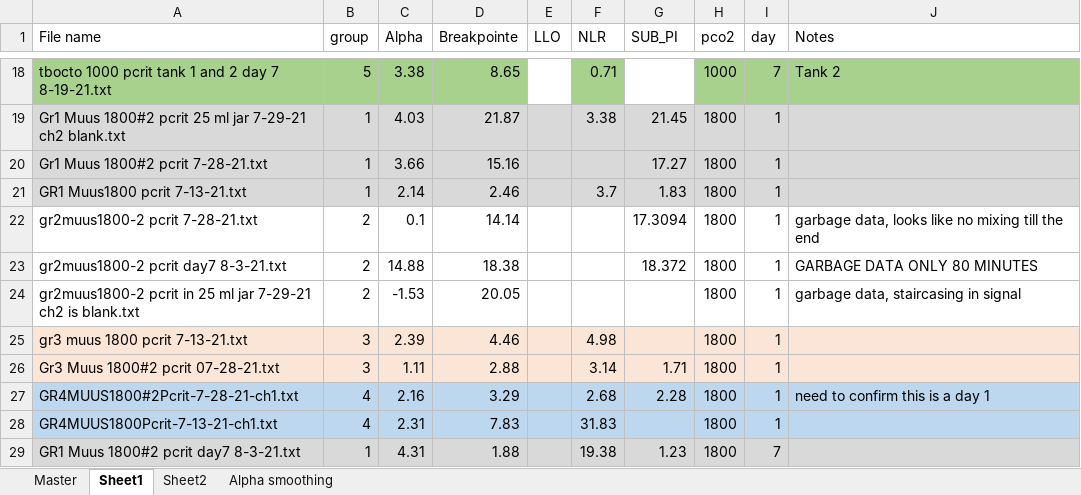
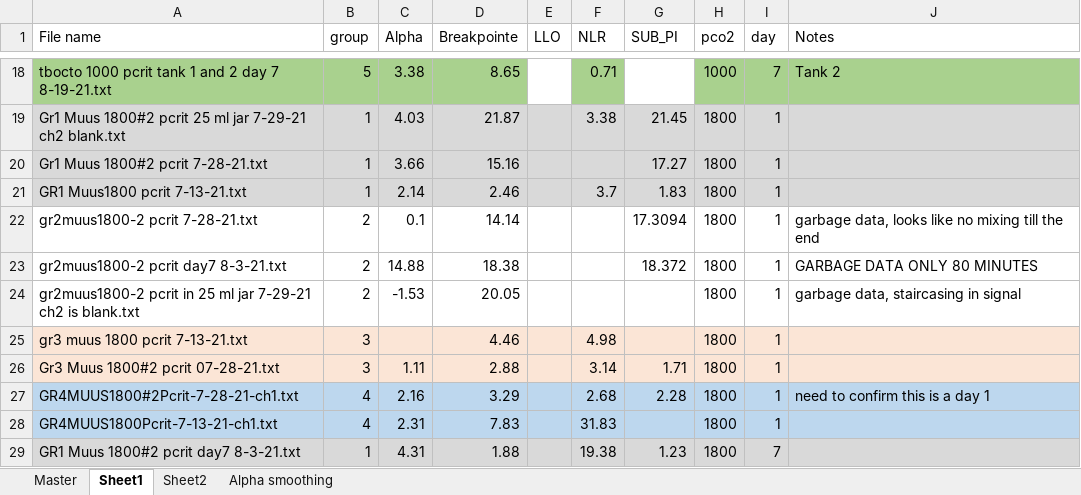
Before and after one commit to KirtOnthank/Muusoctopus_leioderma_respiration, an Excel workbook: Lloyds_pcrit data.xlsx, sheet Sheet1, drawn as a sheet; only a part is shown, gaps mark what is left out; values as stored, in another font and other column widths than the file's, no borders; the diff names each change by its address in the sheet, - before the commit and + after, or states it on an @@ line.

```diff
--- a/Lloyds_pcrit data.xlsx (sheet Sheet1)
+++ b/Lloyds_pcrit data.xlsx (sheet Sheet1)
-C25 (Alpha): 2.39
+C25 (Alpha): (empty)
```
Also changed, not shown: Master OA Data Sheet.xlsx, 2 other files.
